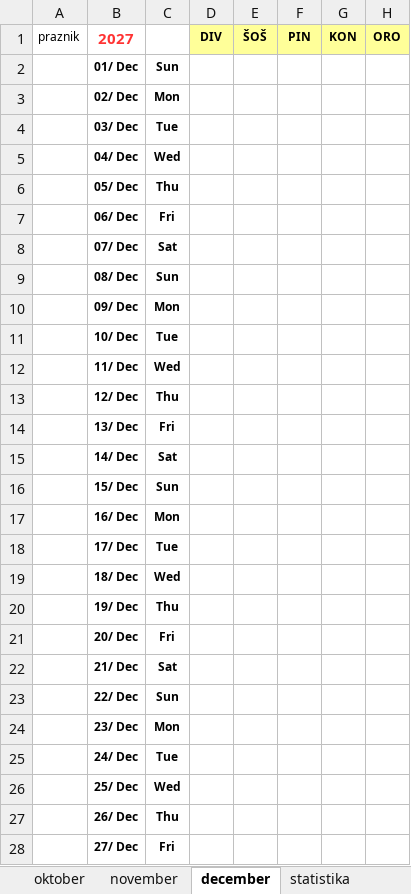
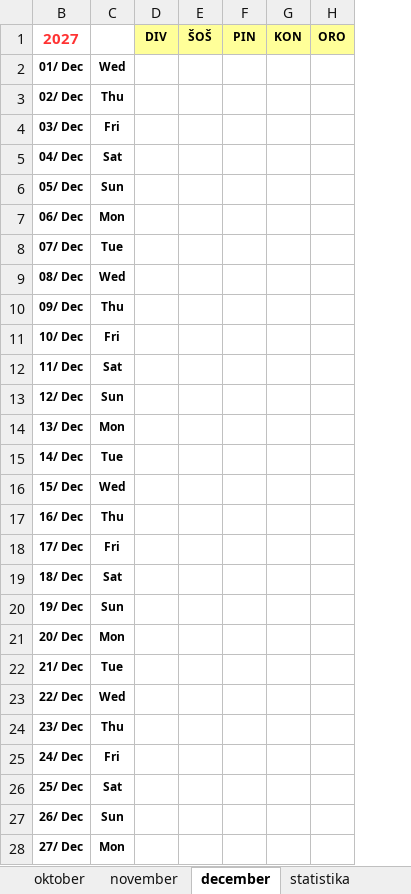
Before and after one commit to jiri-hollan/kardiosi, an Excel workbook: servis/prototipi/prototipKoledarja.xlsx, sheet december, drawn as a sheet; only a part is shown; values as stored, in another font and other column widths than the file's, no borders; conditional formats not drawn; the diff covers the shown part only; the diff names each change by its address in the sheet, - before the commit and + after, or states it on an @@ line.

Commit message:
dokončno urejeni prazniki
iz predloge kjer je tudi skrita formula za velikonoce in binkošte

```diff
--- a/servis/prototipi/prototipKoledarja.xlsx (sheet december)
+++ b/servis/prototipi/prototipKoledarja.xlsx (sheet december)
@@ column A (praznik) hidden, empty @@
-C2: Sun
+C2: Wed
-C3: Mon
+C3: Thu
-C4: Tue
+C4: Fri
-C5: Wed
+C5: Sat
-C6: Thu
+C6: Sun
-C7: Fri
+C7: Mon
-C8: Sat
+C8: Tue
-C9: Sun
+C9: Wed
-C10: Mon
+C10: Thu
-C11: Tue
+C11: Fri
-C12: Wed
+C12: Sat
-C13: Thu
+C13: Sun
-C14: Fri
+C14: Mon
-C15: Sat
+C15: Tue
-C16: Sun
+C16: Wed
-C17: Mon
+C17: Thu
-C18: Tue
+C18: Fri
-C19: Wed
+C19: Sat
-C20: Thu
+C20: Sun
-C21: Fri
+C21: Mon
-C22: Sat
+C22: Tue
-C23: Sun
+C23: Wed
-C24: Mon
+C24: Thu
-C25: Tue
+C25: Fri
-C26: Wed
+C26: Sat
-C27: Thu
+C27: Sun
-C28: Fri
+C28: Mon
```
Also changed, not shown: 4 edited cells elsewhere in this sheet, sheet julij, sheet Predloge, sheet november, sheet oktober, sheet februar, sheet april, 5 more sheets, formulas that keep their value, hidden cells.
